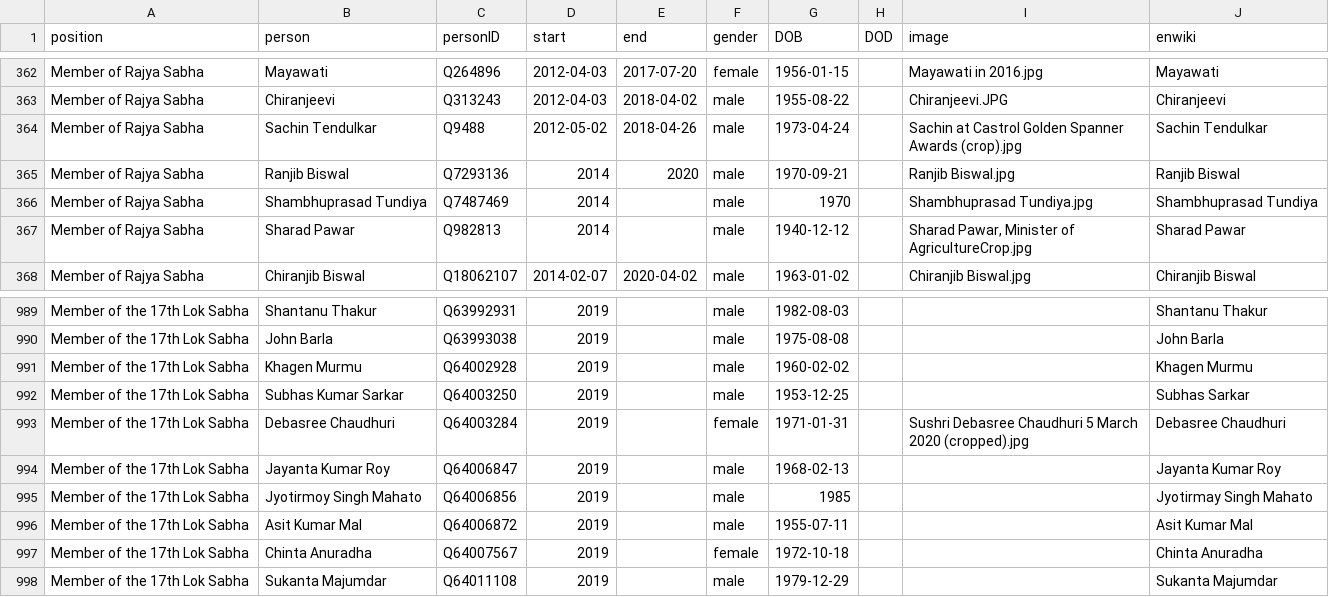
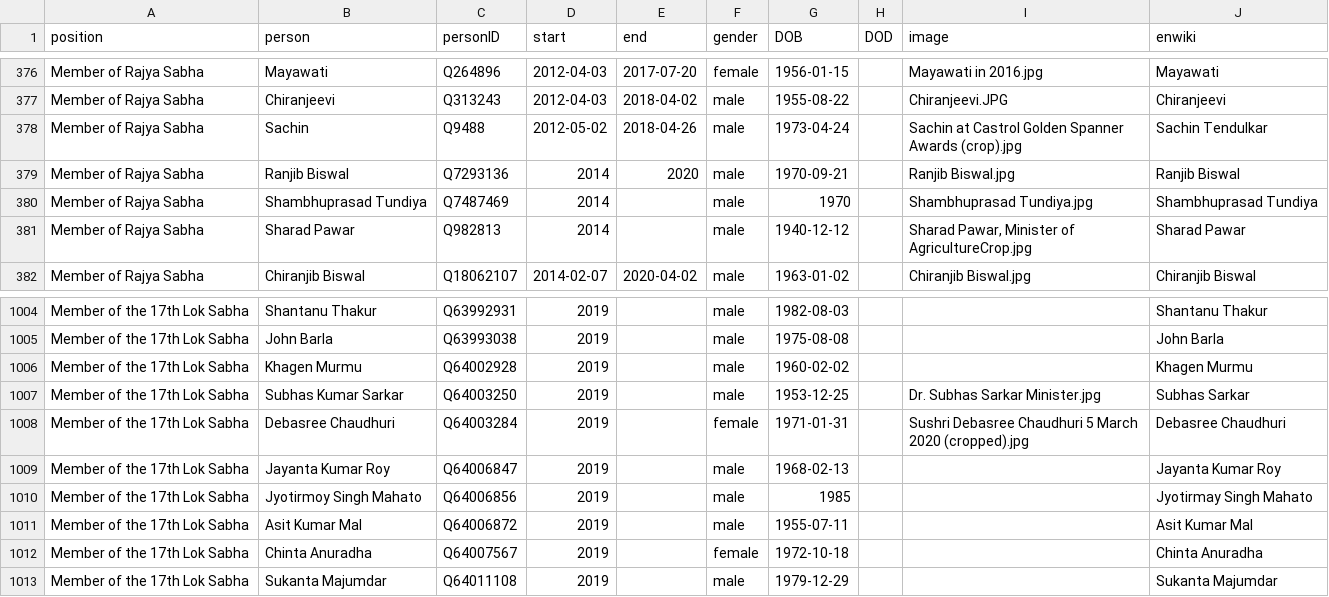
Before and after one commit to every-politician-scrapers/india-ministers, a CSV file: html/legislators.csv, drawn as a sheet; only a part is shown, gaps mark what is left out; the diff covers the shown part only.

```diff
--- a/html/legislators.csv
+++ b/html/legislators.csv
@@ -363,3 +377,3 @@ Member of Rajya Sabha,Mayawati,Q264896,2012-04-03,2017-07-20,female,1956-01-15,,
 Member of Rajya Sabha,Chiranjeevi,Q313243,2012-04-03,2018-04-02,male,1955-08-22,,Chiranjeevi.JPG,Chiranjeevi
-Member of Rajya Sabha,Sachin Tendulkar,Q9488,2012-05-02,2018-04-26,male,1973-04-24,,Sachin at Castrol Golden Spanner Awards (crop).jpg,Sachin Tendulkar
+Member of Rajya Sabha,Sachin,Q9488,2012-05-02,2018-04-26,male,1973-04-24,,Sachin at Castrol Golden Spanner Awards (crop).jpg,Sachin Tendulkar
 Member of Rajya Sabha,Ranjib Biswal,Q7293136,2014,2020,male,1970-09-21,,Ranjib Biswal.jpg,Ranjib Biswal
@@ -991,3 +1006,3 @@ Member of the 17th Lok Sabha,John Barla,Q63993038,2019,,male,1975-08-08,,,John B
 Member of the 17th Lok Sabha,Khagen Murmu,Q64002928,2019,,male,1960-02-02,,,Khagen Murmu
-Member of the 17th Lok Sabha,Subhas Kumar Sarkar,Q64003250,2019,,male,1953-12-25,,,Subhas Sarkar
+Member of the 17th Lok Sabha,Subhas Kumar Sarkar,Q64003250,2019,,male,1953-12-25,,Dr. Subhas Sarkar Minister.jpg,Subhas Sarkar
 Member of the 17th Lok Sabha,Debasree Chaudhuri,Q64003284,2019,,female,1971-01-31,,Sushri Debasree Chaudhuri 5 March 2020 (cropped).jpg,Debasree Chaudhuri
```
Also changed, not shown: 17 added rows, 1 moved row and 1 edited cell elsewhere in this file, html/holders21.csv.
